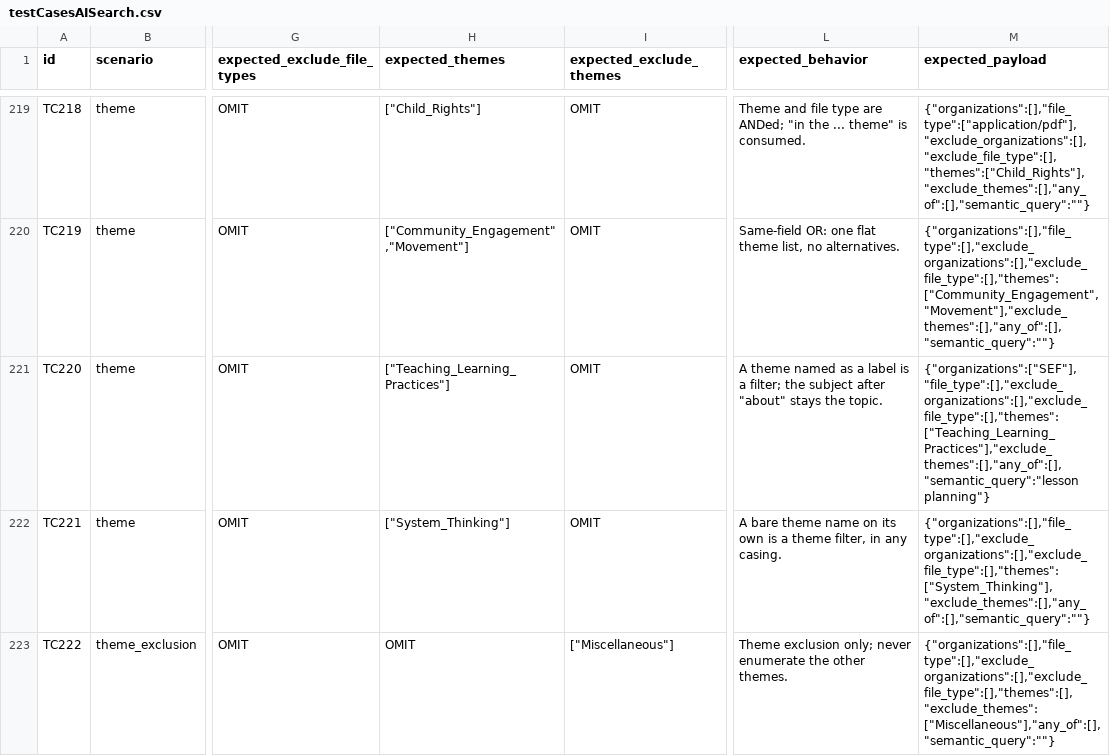
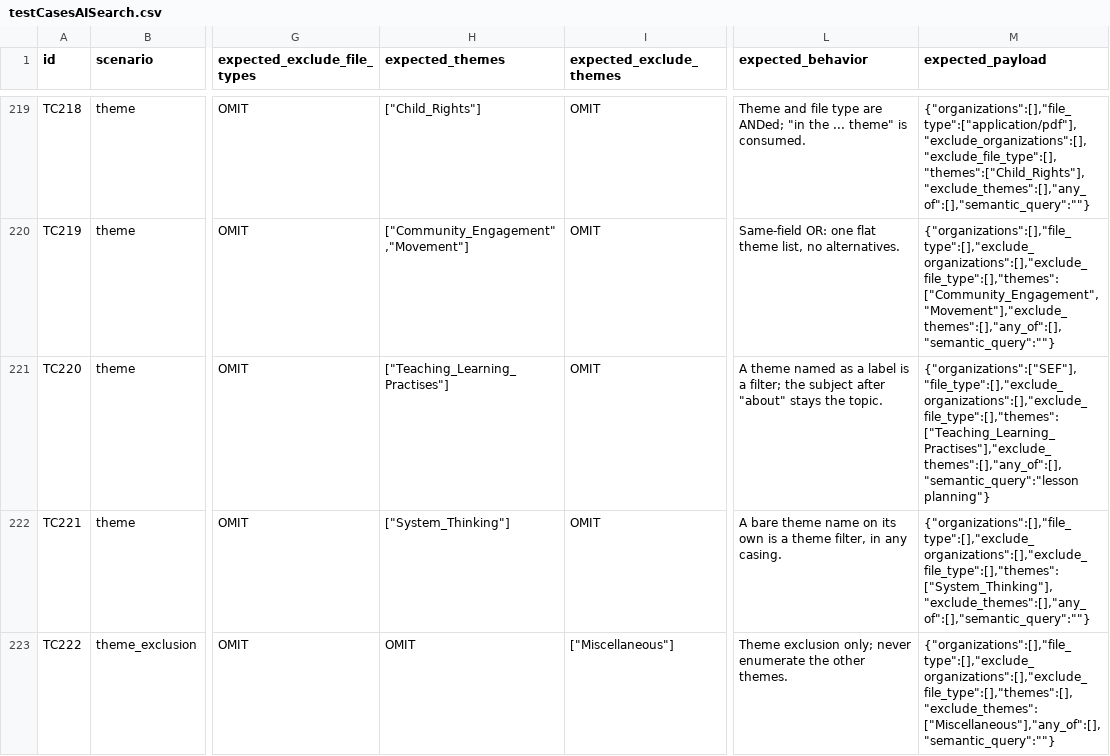
Before and after one commit to ELEVATE-Project/commons-backend, a CSV file: testCasesAISearch.csv, drawn as a sheet; only a part is shown, gaps mark what is left out; the diff covers the shown part only; the diff names each change by its address in the sheet, - before the commit and + after, or states it on an @@ line.

Commit message:
themes spelling mistake corrected

```diff
--- a/testCasesAISearch.csv
+++ b/testCasesAISearch.csv
-H221 (expected_themes): ["Teaching_Learning_Practices"]
+H221 (expected_themes): ["Teaching_Learning_Practises"]
-M221 (expected_payload): {"organizations":["SEF"],"file_type":[],"exclude_organizations":[],"exclude_file_type":[],"themes":["Teaching_Learning_Practices"],"exclude_themes":[],"any_of":[],"semantic_query":"lesson planning"}
+M221 (expected_payload): {"organizations":["SEF"],"file_type":[],"exclude_organizations":[],"exclude_file_type":[],"themes":["Teaching_Learning_Practises"],"exclude_themes":[],"any_of":[],"semantic_query":"lesson planning"}
```
Also changed, not shown: 2 edited cells elsewhere in this file, 2 other files.
